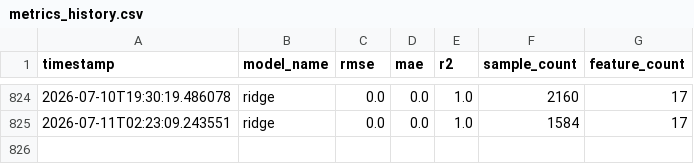
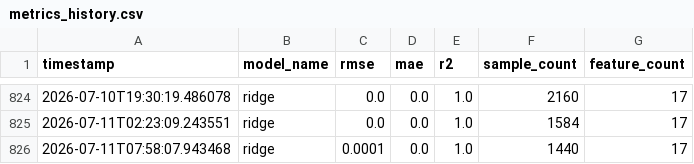
Before and after one commit to MuzzammilIdrees/AQI-Predictor, a CSV file: reports/metrics_history.csv, drawn as a sheet; only a part is shown, gaps mark what is left out.

```diff
--- a/reports/metrics_history.csv
+++ b/reports/metrics_history.csv
@@ -825 +825,2 @@ timestamp,model_name,rmse,mae,r2,sample_count,feature_count
 2026-07-11T02:23:09.243551,ridge,0.0,0.0,1.0,1584,17
+2026-07-11T07:58:07.943468,ridge,0.0001,0.0,1.0,1440,17
```
